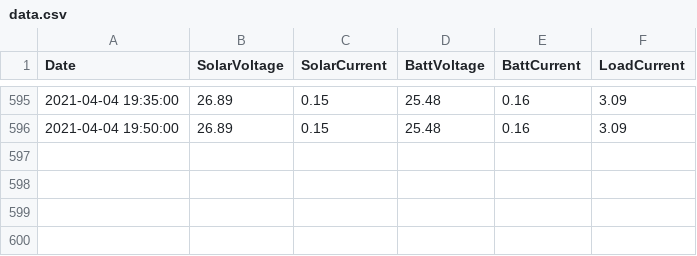
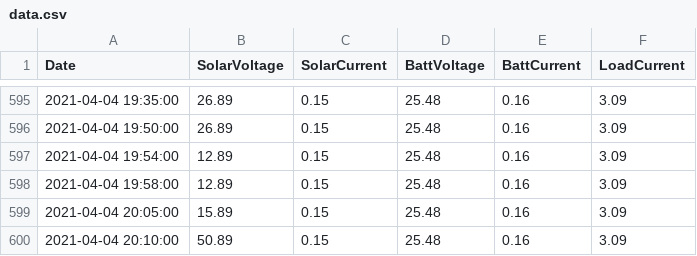
Before and after one commit to HannHank/SolarWeb, a CSV file: data.csv, drawn as a sheet; only a part is shown, gaps mark what is left out; the diff names each change by its address in the sheet, - before the commit and + after, or states it on an @@ line.

```diff
--- a/data.csv
+++ b/data.csv
+row 597: 2021-04-04 19:54:00 | 12.89 | 0.15 | 25.48 | 0.16 | 3.09
+row 598: 2021-04-04 19:58:00 | 12.89 | 0.15 | 25.48 | 0.16 | 3.09
+row 599: 2021-04-04 20:05:00 | 15.89 | 0.15 | 25.48 | 0.16 | 3.09
+row 600: 2021-04-04 20:10:00 | 50.89 | 0.15 | 25.48 | 0.16 | 3.09
```
Also changed, not shown: 1 other file.
